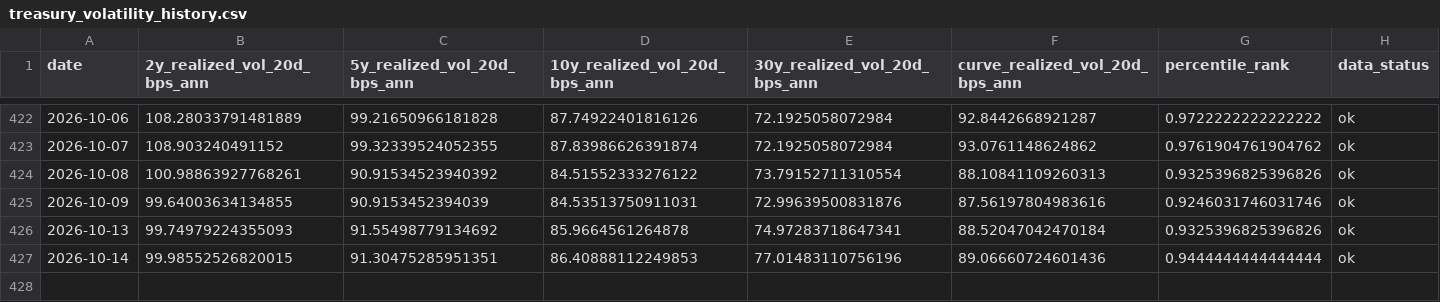
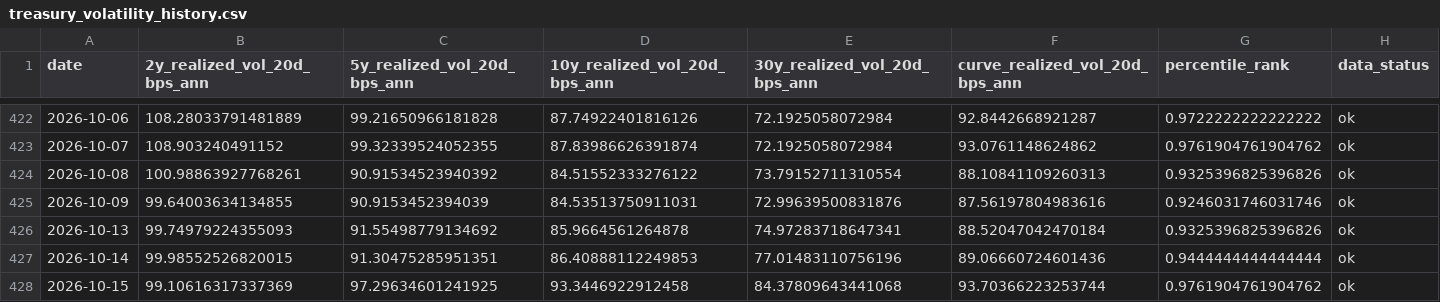
Before and after one commit to singingdog47/nvestment-quant, a CSV file: data/regime/treasury_volatility_history.csv, drawn as a sheet; only a part is shown, gaps mark what is left out; the diff names each change by its address in the sheet, - before the commit and + after, or states it on an @@ line.

```diff
--- a/data/regime/treasury_volatility_history.csv
+++ b/data/regime/treasury_volatility_history.csv
+row 428: 2026-10-15 | 99.10616317337369 | 97.29634601241925 | 93.3446922912458 | 84.37809643441068 | 93.70366223253744 | 0.9761904761904762 | ok
```
Also changed, not shown: data/intelligence/company_events_latest.csv, data/intelligence/company_events_new.csv, 33 other files.
